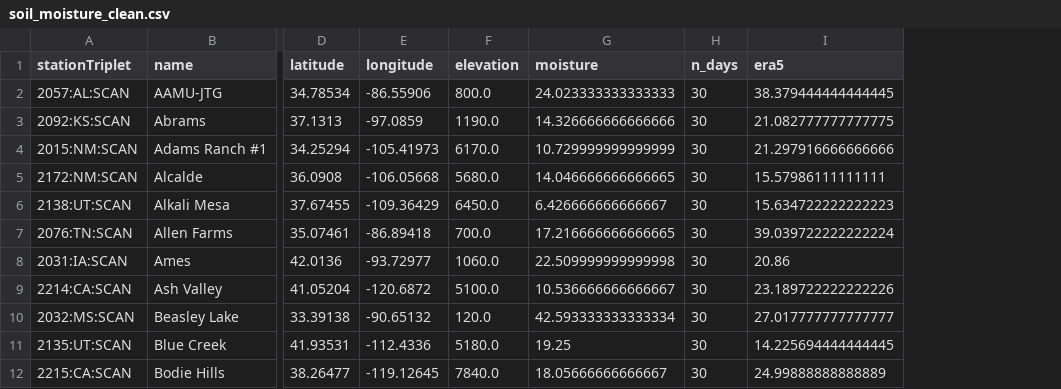
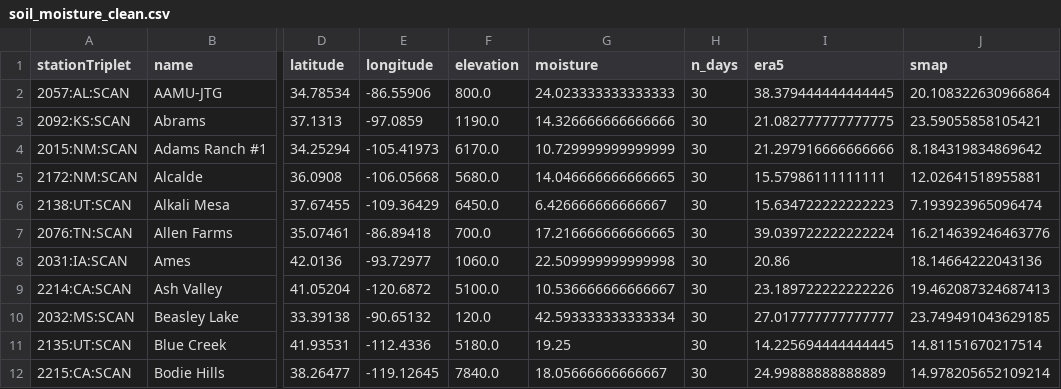
Before and after one commit to Preetisha06/Smart-senor-pacement, a CSV file: soil_moisture_clean.csv, drawn as a sheet; only a part is shown, gaps mark what is left out; the diff names each change by its address in the sheet, - before the commit and + after, or states it on an @@ line.

```diff
--- a/soil_moisture_clean.csv
+++ b/soil_moisture_clean.csv
+column J (smap), rows 2-12: 20.108322630966864 | 23.59055858105421 | 8.184319834869642 | 12.02641518955881 | 7.193923965096474 | 16.214639246463776 | 18.14664222043136 | 19.462087324687413 | 23.749491043629185 | 14.81151670217514 | 14.978205652109214
```
Also changed, not shown: 5 other files.
